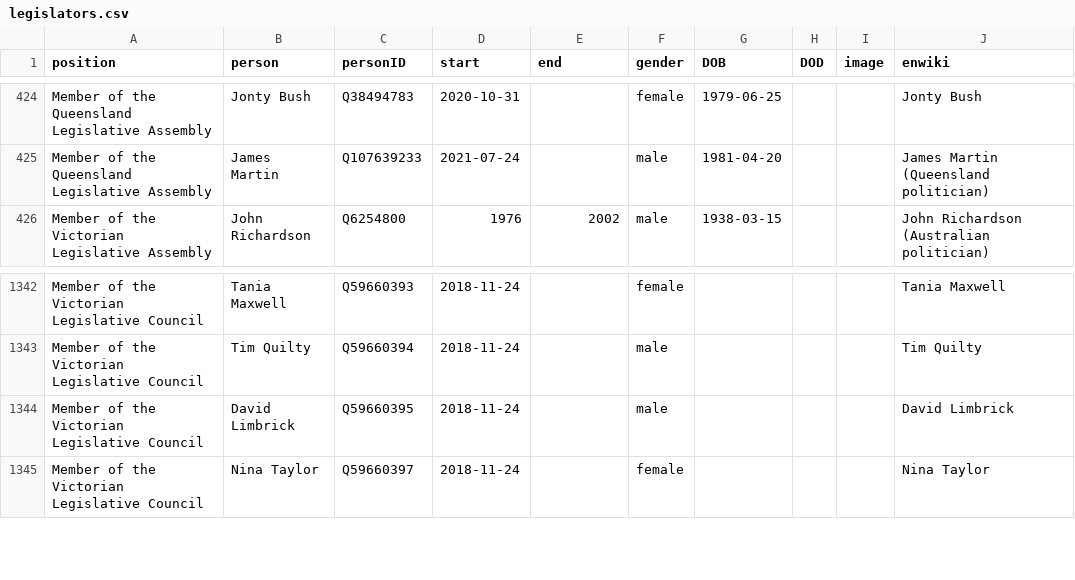
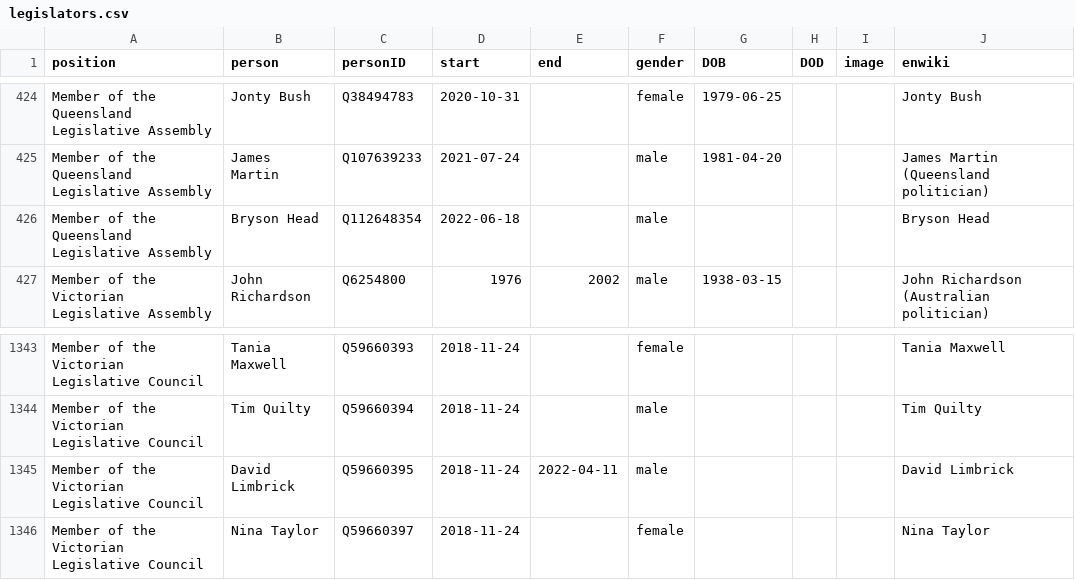
Before and after one commit to every-politician-scrapers/australia-cabinet, a CSV file: html/legislators.csv, drawn as a sheet; only a part is shown, gaps mark what is left out.

Commit message:
PCB update

```diff
--- a/html/legislators.csv
+++ b/html/legislators.csv
@@ -425,2 +425,3 @@ Member of the Queensland Legislative Assembly,Jonty Bush,Q38494783,2020-10-31,,f
 Member of the Queensland Legislative Assembly,James Martin,Q107639233,2021-07-24,,male,1981-04-20,,,James Martin (Queensland politician)
+Member of the Queensland Legislative Assembly,Bryson Head,Q112648354,2022-06-18,,male,,,,Bryson Head
 Member of the Victorian Legislative Assembly,John Richardson,Q6254800,1976,2002,male,1938-03-15,,,John Richardson (Australian politician)
@@ -1343,3 +1344,3 @@ Member of the Victorian Legislative Council,Tania Maxwell,Q59660393,2018-11-24,,
 Member of the Victorian Legislative Council,Tim Quilty,Q59660394,2018-11-24,,male,,,,Tim Quilty
-Member of the Victorian Legislative Council,David Limbrick,Q59660395,2018-11-24,,male,,,,David Limbrick
+Member of the Victorian Legislative Council,David Limbrick,Q59660395,2018-11-24,2022-04-11,male,,,,David Limbrick
 Member of the Victorian Legislative Council,Nina Taylor,Q59660397,2018-11-24,,female,,,,Nina Taylor
```
